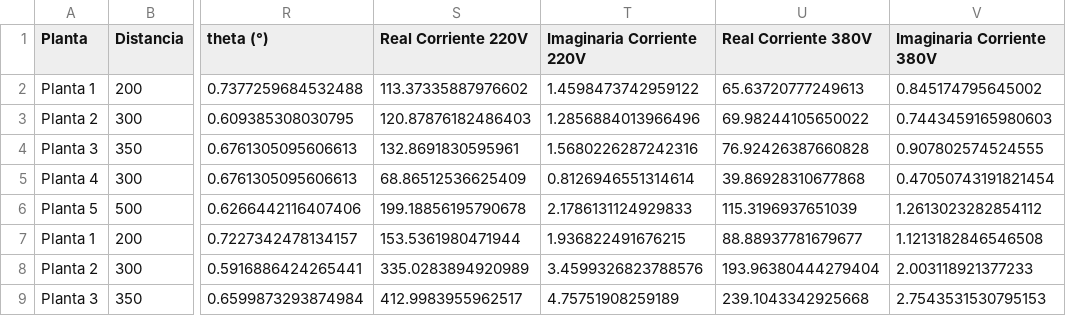
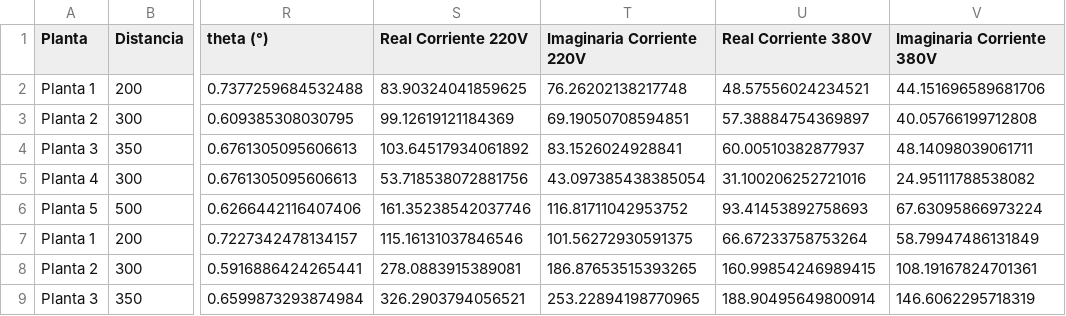
Before and after one commit to Wizardlyfix/Caso-de-estudio, a CSV file: data_motores_procesada.csv, drawn as a sheet; only a part is shown, gaps mark what is left out; the diff covers the shown part only; the diff names each change by its address in the sheet, - before the commit and + after, or states it on an @@ line.

```diff
--- a/data_motores_procesada.csv
+++ b/data_motores_procesada.csv
-S2 (Real Corriente 220V): 113.37335887976602
+S2 (Real Corriente 220V): 83.90324041859625
-T2 (Imaginaria Corriente 220V): 1.4598473742959122
+T2 (Imaginaria Corriente 220V): 76.26202138217748
-U2 (Real Corriente 380V): 65.63720777249613
+U2 (Real Corriente 380V): 48.57556024234521
-V2 (Imaginaria Corriente 380V): 0.845174795645002
+V2 (Imaginaria Corriente 380V): 44.151696589681706
-S3 (Real Corriente 220V): 120.87876182486403
+S3 (Real Corriente 220V): 99.12619121184369
-T3 (Imaginaria Corriente 220V): 1.2856884013966496
+T3 (Imaginaria Corriente 220V): 69.19050708594851
-U3 (Real Corriente 380V): 69.98244105650022
+U3 (Real Corriente 380V): 57.38884754369897
-V3 (Imaginaria Corriente 380V): 0.7443459165980603
+V3 (Imaginaria Corriente 380V): 40.05766199712808
-S4 (Real Corriente 220V): 132.8691830595961
+S4 (Real Corriente 220V): 103.64517934061892
-T4 (Imaginaria Corriente 220V): 1.5680226287242316
+T4 (Imaginaria Corriente 220V): 83.1526024928841
-U4 (Real Corriente 380V): 76.92426387660828
+U4 (Real Corriente 380V): 60.00510382877937
-V4 (Imaginaria Corriente 380V): 0.907802574524555
+V4 (Imaginaria Corriente 380V): 48.14098039061711
-S5 (Real Corriente 220V): 68.86512536625409
+S5 (Real Corriente 220V): 53.718538072881756
-T5 (Imaginaria Corriente 220V): 0.8126946551314614
+T5 (Imaginaria Corriente 220V): 43.097385438385054
-U5 (Real Corriente 380V): 39.86928310677868
+U5 (Real Corriente 380V): 31.100206252721016
-V5 (Imaginaria Corriente 380V): 0.47050743191821454
+V5 (Imaginaria Corriente 380V): 24.95111788538082
-S6 (Real Corriente 220V): 199.18856195790678
+S6 (Real Corriente 220V): 161.35238542037746
-T6 (Imaginaria Corriente 220V): 2.1786131124929833
+T6 (Imaginaria Corriente 220V): 116.81711042953752
-U6 (Real Corriente 380V): 115.3196937651039
+U6 (Real Corriente 380V): 93.41453892758693
-V6 (Imaginaria Corriente 380V): 1.2613023282854112
+V6 (Imaginaria Corriente 380V): 67.63095866973224
-S7 (Real Corriente 220V): 153.5361980471944
+S7 (Real Corriente 220V): 115.16131037846546
-T7 (Imaginaria Corriente 220V): 1.936822491676215
+T7 (Imaginaria Corriente 220V): 101.56272930591375
-U7 (Real Corriente 380V): 88.88937781679677
+U7 (Real Corriente 380V): 66.67233758753264
-V7 (Imaginaria Corriente 380V): 1.1213182846546508
+V7 (Imaginaria Corriente 380V): 58.79947486131849
-S8 (Real Corriente 220V): 335.0283894920989
+S8 (Real Corriente 220V): 278.0883915389081
-T8 (Imaginaria Corriente 220V): 3.4599326823788576
+T8 (Imaginaria Corriente 220V): 186.87653515393265
-U8 (Real Corriente 380V): 193.96380444279404
+U8 (Real Corriente 380V): 160.99854246989415
-V8 (Imaginaria Corriente 380V): 2.003118921377233
+V8 (Imaginaria Corriente 380V): 108.19167824701361
-S9 (Real Corriente 220V): 412.9983955962517
+S9 (Real Corriente 220V): 326.2903794056521
-T9 (Imaginaria Corriente 220V): 4.75751908259189
+T9 (Imaginaria Corriente 220V): 253.22894198770965
-U9 (Real Corriente 380V): 239.1043342925668
+U9 (Real Corriente 380V): 188.90495649800914
-V9 (Imaginaria Corriente 380V): 2.7543531530795153
+V9 (Imaginaria Corriente 380V): 146.6062295718319
```
Also changed, not shown: 68 edited cells elsewhere in this file, 1 other file.
